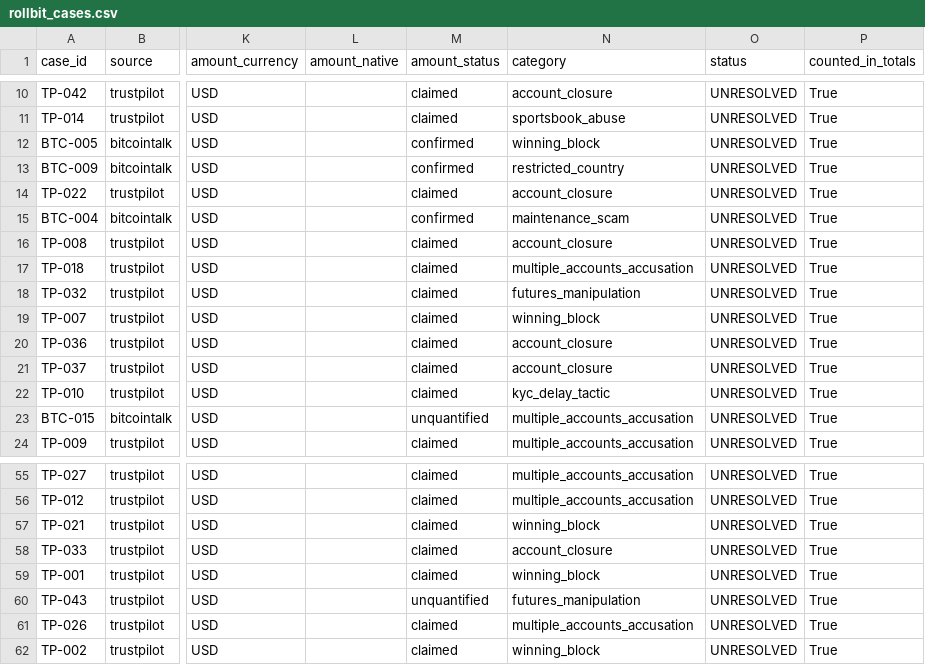
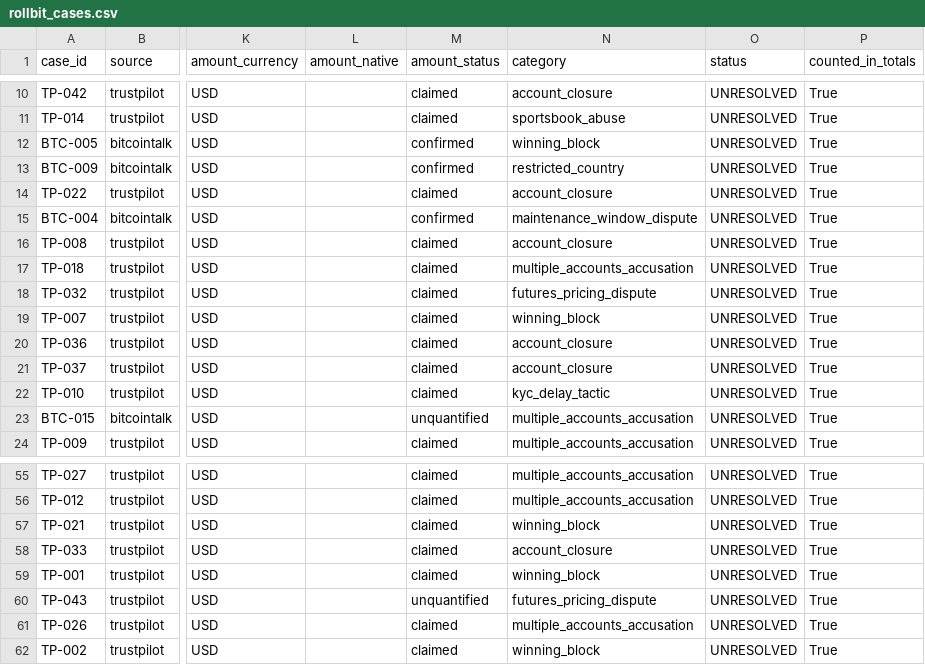
Before and after one commit to dnakhoa/rollbit-scam-report, a CSV file: output/rollbit_cases.csv, drawn as a sheet; only a part is shown, gaps mark what is left out; the diff names each change by its address in the sheet, - before the commit and + after, or states it on an @@ line.

```diff
--- a/output/rollbit_cases.csv
+++ b/output/rollbit_cases.csv
-N15 (category): maintenance_scam
+N15 (category): maintenance_window_dispute
-N18 (category): futures_manipulation
+N18 (category): futures_pricing_dispute
-N60 (category): futures_manipulation
+N60 (category): futures_pricing_dispute
```
Also changed, not shown: output/evidence_register.csv, output/forensic_indicators.csv, 37 other files.
